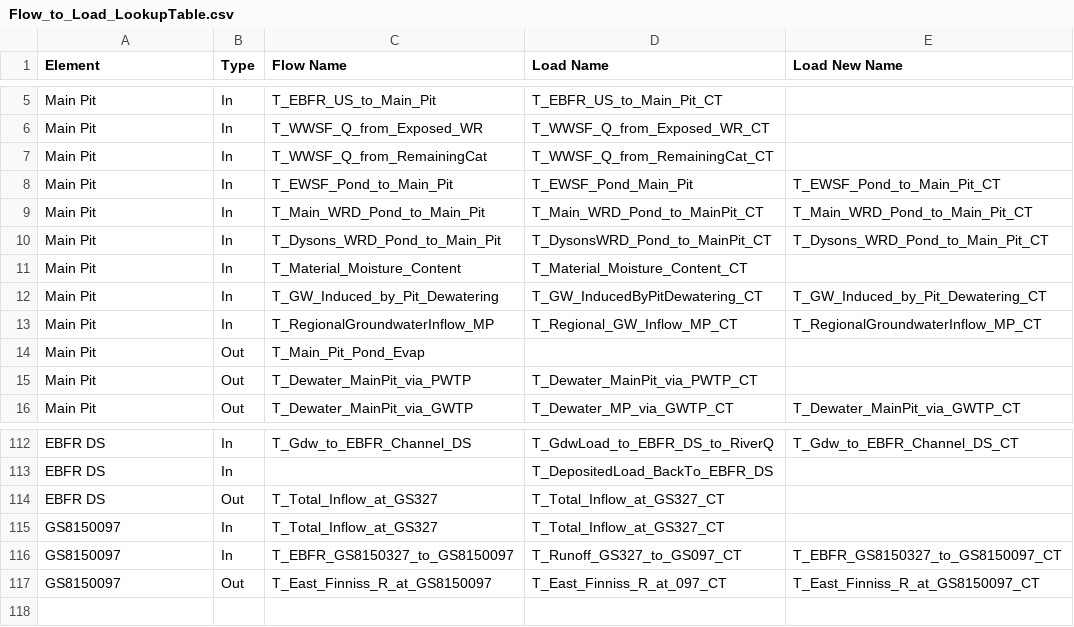
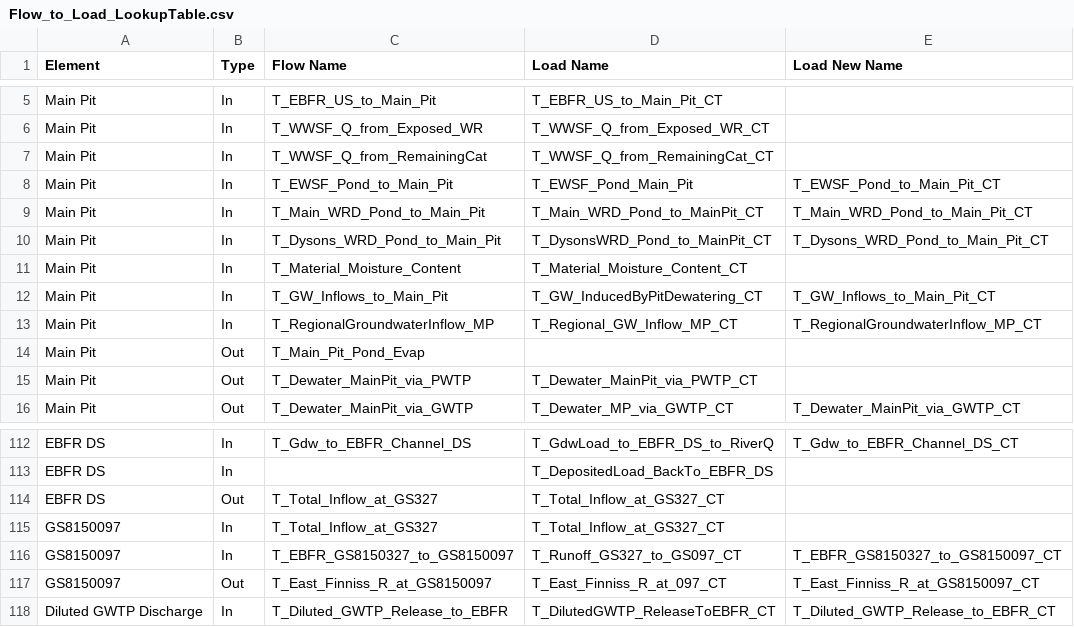
Before and after one commit to h-sharif/RJ_WLBM, a CSV file: Flow_to_Load_LookupTable.csv, drawn as a sheet; only a part is shown, gaps mark what is left out.

Commit message:
Update flowsheet for GWTP Dilution node and adjust based on WLBM v3.51

```diff
--- a/Flow_to_Load_LookupTable.csv
+++ b/Flow_to_Load_LookupTable.csv
@@ -11,3 +11,3 @@ Main Pit,In,T_Dysons_WRD_Pond_to_Main_Pit,T_DysonsWRD_Pond_to_MainPit_CT,T_Dyson
 Main Pit,In,T_Material_Moisture_Content,T_Material_Moisture_Content_CT,
-Main Pit,In,T_GW_Induced_by_Pit_Dewatering,T_GW_InducedByPitDewatering_CT,T_GW_Induced_by_Pit_Dewatering_CT
+Main Pit,In,T_GW_Inflows_to_Main_Pit,T_GW_InducedByPitDewatering_CT,T_GW_Inflows_to_Main_Pit_CT
 Main Pit,In,T_RegionalGroundwaterInflow_MP,T_Regional_GW_Inflow_MP_CT,T_RegionalGroundwaterInflow_MP_CT
@@ -117 +117,2 @@ GS8150097,In,T_EBFR_GS8150327_to_GS8150097,T_Runoff_GS327_to_GS097_CT,T_EBFR_GS8
 GS8150097,Out,T_East_Finniss_R_at_GS8150097,T_East_Finniss_R_at_097_CT,T_East_Finniss_R_at_GS8150097_CT
+Diluted GWTP Discharge,In,T_Diluted_GWTP_Release_to_EBFR,T_DilutedGWTP_ReleaseToEBFR_CT,T_Diluted_GWTP_Release_to_EBFR_CT
```
Also changed, not shown: Flowsheet_Location.csv, 3 other files.
